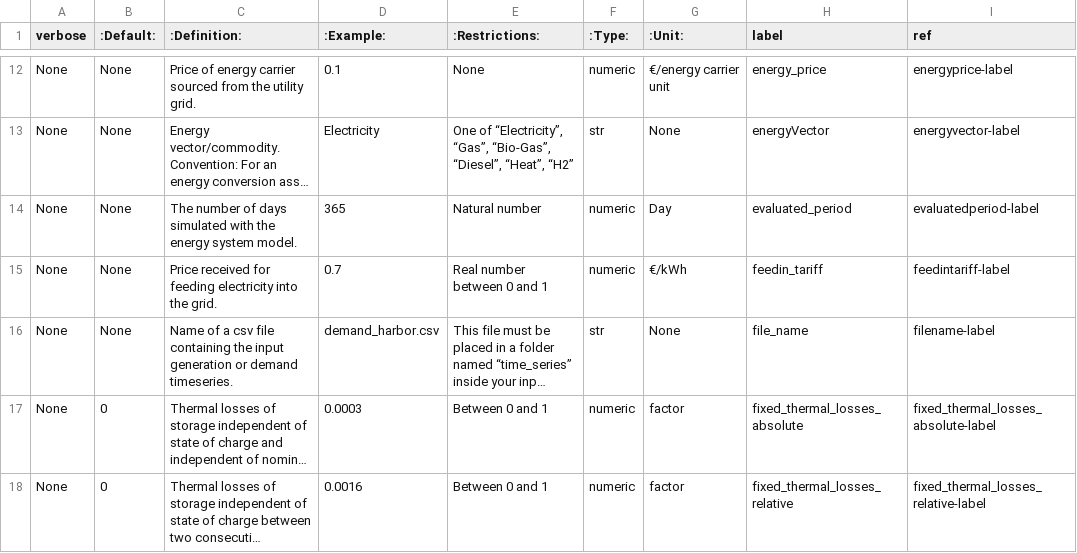
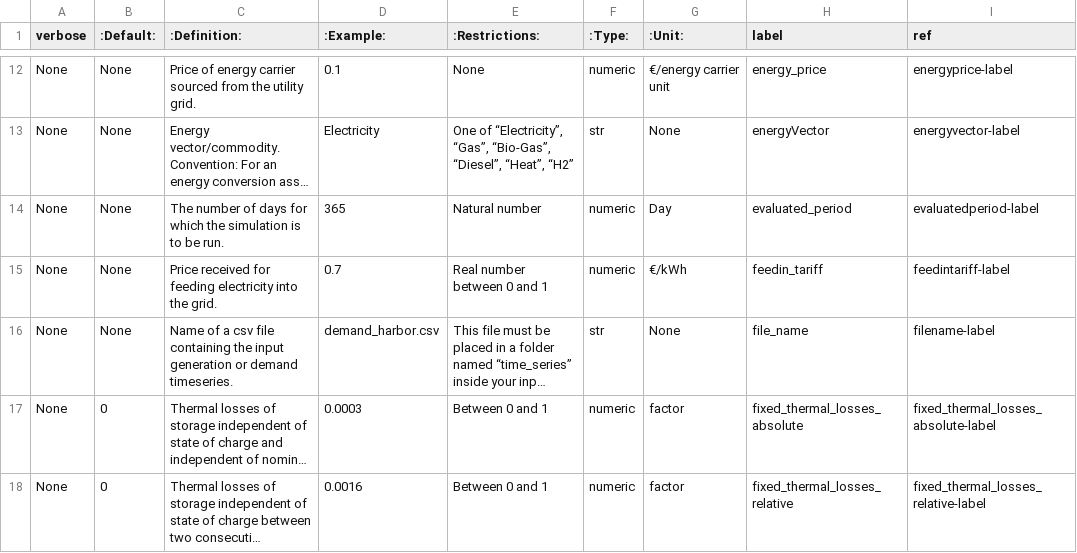
Before and after one commit to in-RET/in.RET-EnSys-open-plan-GUI, a CSV file: app/static/MVS_parameters_list.csv, drawn as a sheet; only a part is shown, gaps mark what is left out; long unchanged cells end in …; the diff names each change by its address in the sheet, - before the commit and + after, or states it on an @@ line.

Commit message:
Update translation

```diff
--- a/app/static/MVS_parameters_list.csv
+++ b/app/static/MVS_parameters_list.csv
-C14 (:Definition:): …of days simulated with the energy system model.
+C14 (:Definition:): …of days for which the simulation is to be run.
```
Also changed, not shown: 4 other files.
